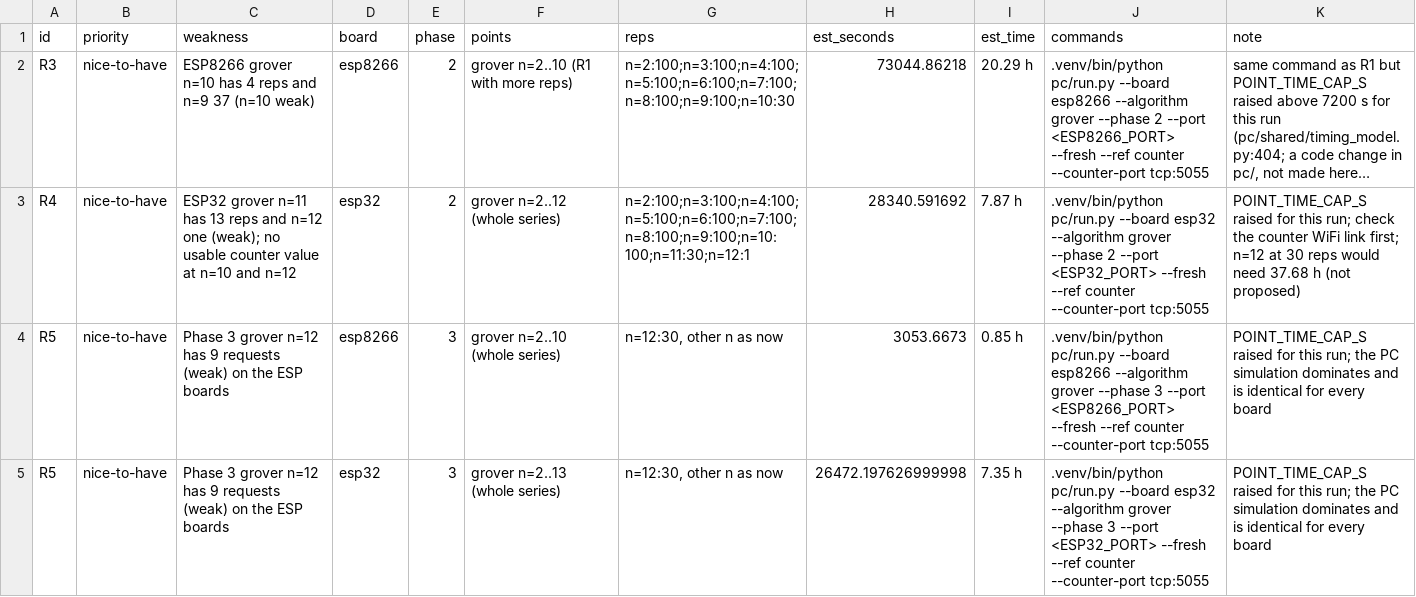
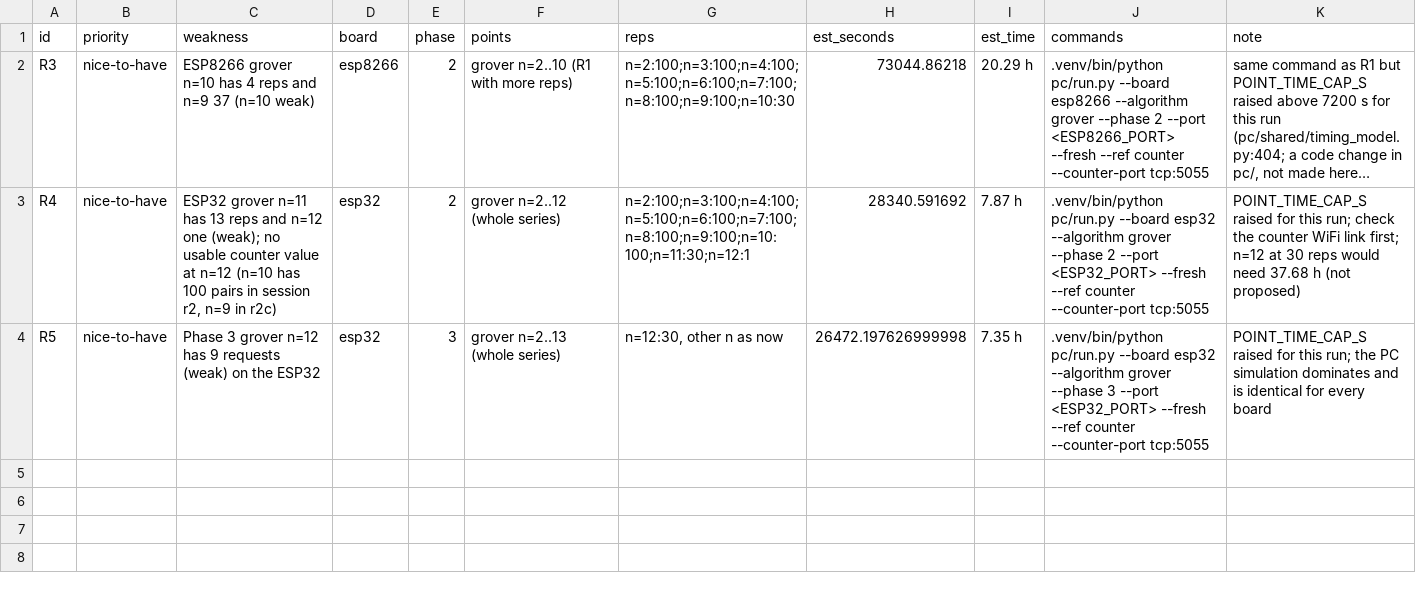
Before and after one commit to 3rasxk/QuantumMCU-Research, a CSV file: data/derived/recollection_proposals.csv, drawn as a sheet; long unchanged cells end in …; removed rows and columns are numbered as before the commit, all else as after; the diff names each change by its address in the sheet, - before the commit and + after, or states it on an @@ line.

```diff
--- a/data/derived/recollection_proposals.csv
+++ b/data/derived/recollection_proposals.csv
-C3 (weakness): …value at n=10 and n=12
+C3 (weakness): …value at n=12 (n=10 has 100 pairs in session r2, n=9 in r2c)
-row 4: R5 | nice-to-have | Phase 3 grover n=12 has 9 requests (weak) on the ESP boards | esp8266 | 3 | grover n=2..10 (whole series) | n=12:30, other n as now | 3053.6673 | 0.85 h | .venv/bin/python pc/run.py --board esp8266 --algorithm grover --phase 3 --port <ESP8266_PORT> --fresh --ref counter --counter-port tcp:5055 | POINT_TIME_CAP_S raised for this run; the PC simulation dominates and is identical for every board
-C4 (weakness): …on the ESP boards
+C4 (weakness): …on the ESP32
```
Also changed, not shown: data/processed/phase4/audit_phase3_inventory.csv, data/processed/phase4/audit_points.csv, 5 other files.
